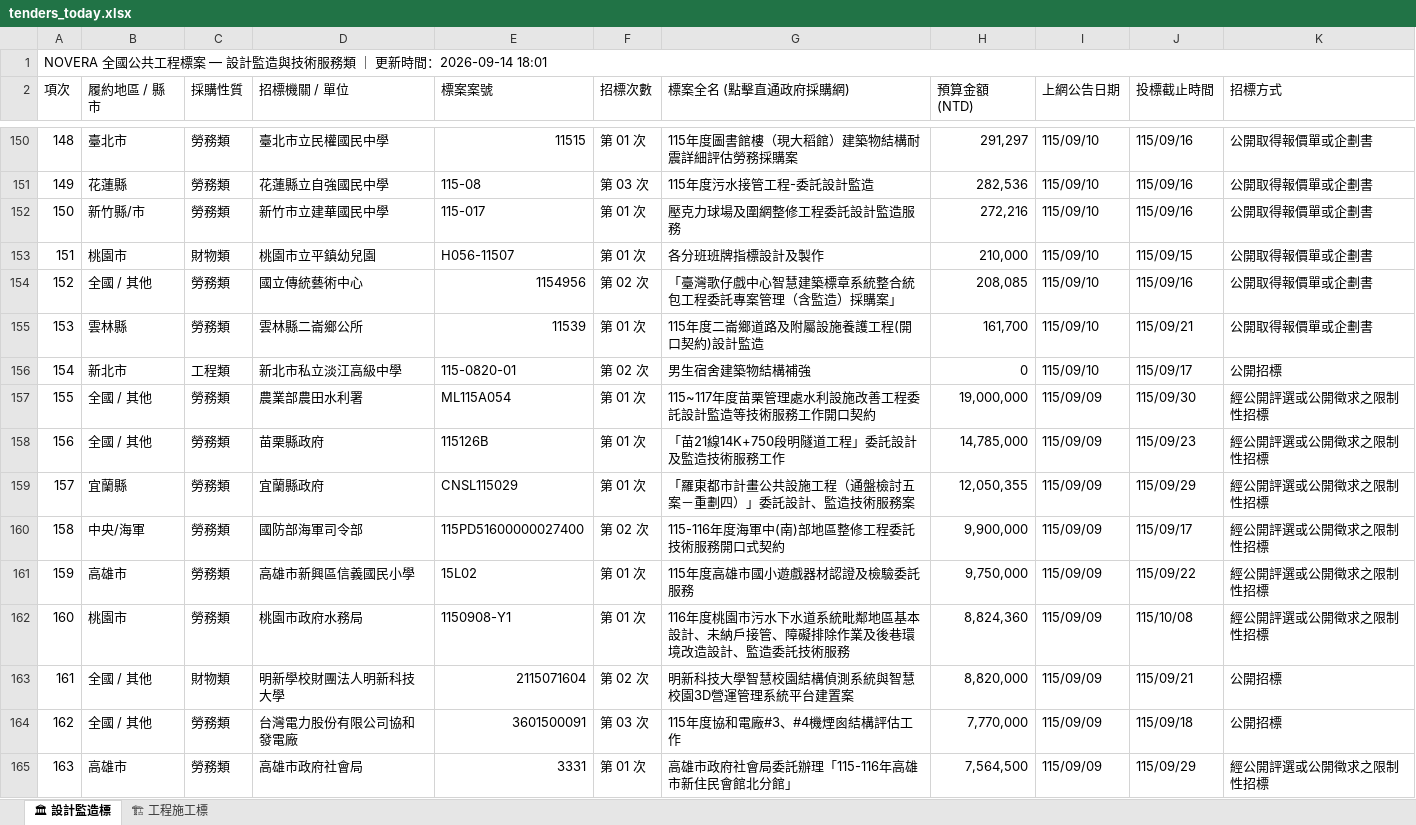
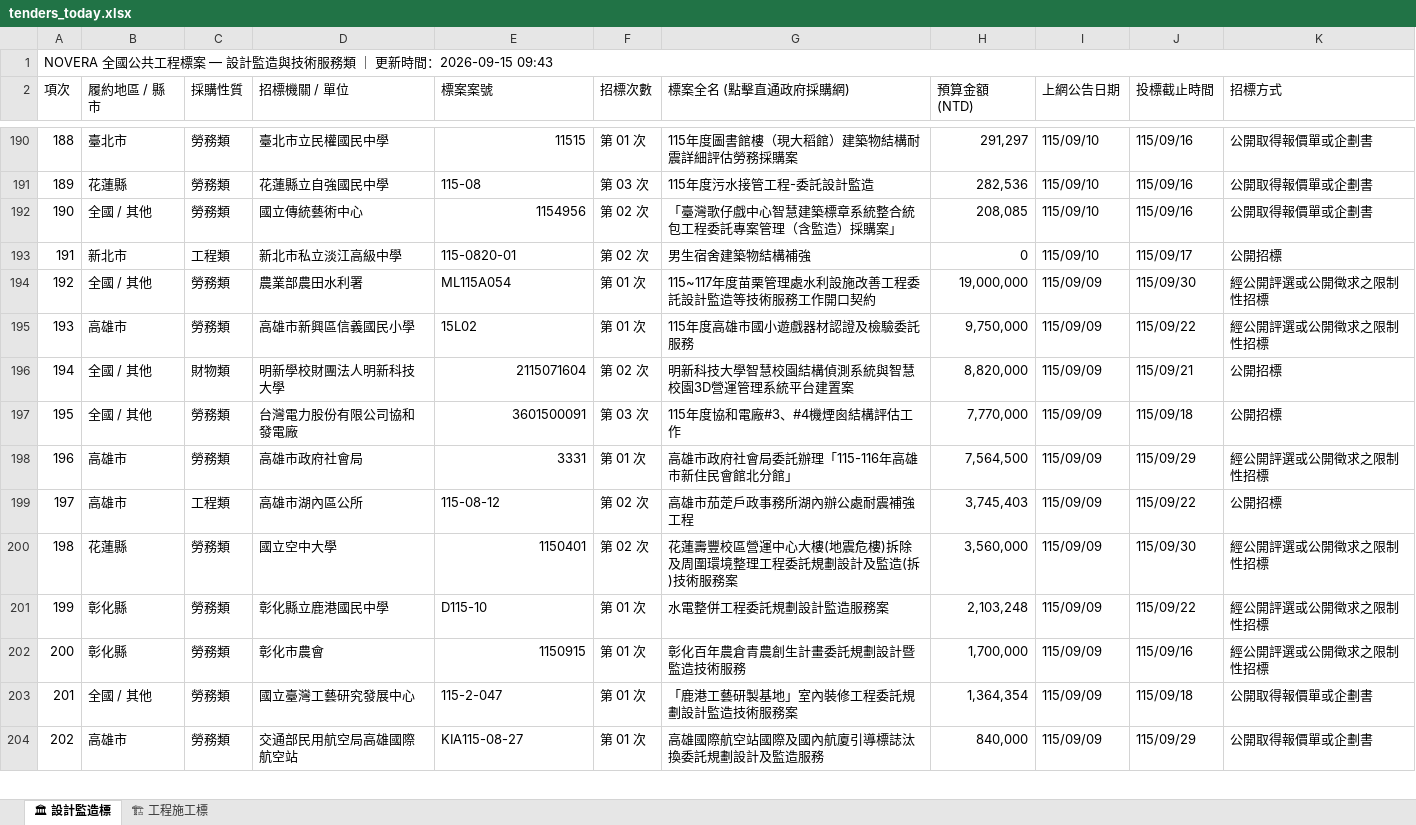
Before and after one commit to gardenai0222-a11y/gardenai0222-a11y.github.io, an Excel workbook: tenders_today.xlsx, sheet 🏛 設計監造標, drawn as a sheet; only a part is shown, gaps mark what is left out; the shorter side is filled out with more unchanged rows; values as stored, in another font and other column widths than the file's, no cell formats; removed rows and columns are numbered as before the commit, all else as after; the diff covers the shown part only; the diff names each change by its address in the sheet, - before the commit and + after, or states it on an @@ line.

```diff
--- a/tenders_today.xlsx (sheet 🏛 設計監造標)
+++ b/tenders_today.xlsx (sheet 🏛 設計監造標)
@@ column A (項次) renumbered from row 1 down @@
-row 152: 150 | 新竹縣/市 | 勞務類 | 新竹市立建華國民中學 | 115-017 | 第 01 次 | 壓克力球場及圍網整修工程委託設計監造服務 | 272,216 | 115/09/10 | 115/09/16 | 公開取得報價單或企劃書
-row 153: 151 | 桃園市 | 財物類 | 桃園市立平鎮幼兒園 | H056-11507 | 第 01 次 | 各分班班牌指標設計及製作 | 210,000 | 115/09/10 | 115/09/15 | 公開取得報價單或企劃書
-row 155: 153 | 雲林縣 | 勞務類 | 雲林縣二崙鄉公所 | 11539 | 第 01 次 | 115年度二崙鄉道路及附屬設施養護工程(開口契約)設計監造 | 161,700 | 115/09/10 | 115/09/21 | 公開取得報價單或企劃書
-row 158: 156 | 全國 / 其他 | 勞務類 | 苗栗縣政府 | 115126B | 第 01 次 | 「苗21線14K+750段明隧道工程」委託設計及監造技術服務工作 | 14,785,000 | 115/09/09 | 115/09/23 | 經公開評選或公開徵求之限制性招標
-row 159: 157 | 宜蘭縣 | 勞務類 | 宜蘭縣政府 | CNSL115029 | 第 01 次 | 「羅東都市計畫公共設施工程（通盤檢討五案－重劃四）」委託設計、監造技術服務案 | 12,050,355 | 115/09/09 | 115/09/29 | 經公開評選或公開徵求之限制性招標
-row 160: 158 | 中央/海軍 | 勞務類 | 國防部海軍司令部 | 115PD51600000027400 | 第 02 次 | 115-116年度海軍中(南)部地區整修工程委託技術服務開口式契約 | 9,900,000 | 115/09/09 | 115/09/17 | 經公開評選或公開徵求之限制性招標
-row 162: 160 | 桃園市 | 勞務類 | 桃園市政府水務局 | 1150908-Y1 | 第 01 次 | 116年度桃園市污水下水道系統毗鄰地區基本設計、未納戶接管、障礙排除作業及後巷環境改造設計、監造委託技術服務 | 8,824,360 | 115/09/09 | 115/10/08 | 經公開評選或公開徵求之限制性招標
```
Also changed, not shown: 54 added rows, 32 removed rows and 4 edited cells elsewhere in this sheet, sheet 🏗 工程施工標, cell formats, 今日政府電子採購網.xlsx, 2 other files.
